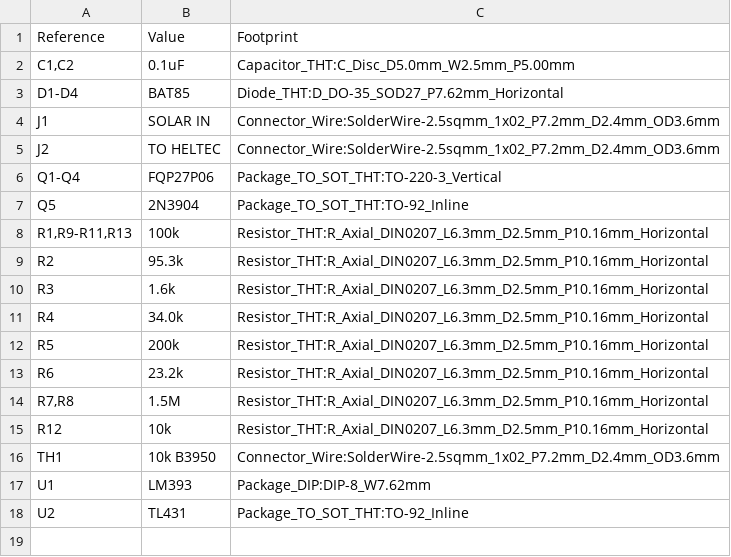
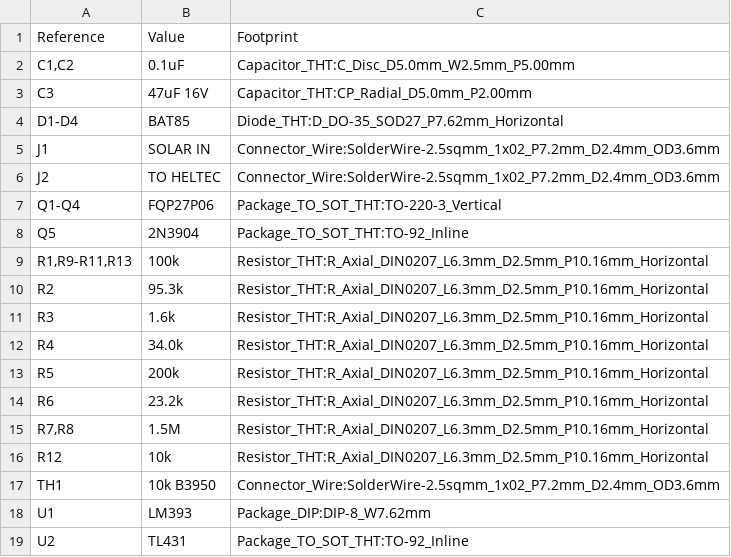
Before and after one commit to pagosacabin/nordtronics, a CSV file: hardware/solar-gate-v2/fab/bom.csv, drawn as a sheet; the diff names each change by its address in the sheet, - before the commit and + after, or states it on an @@ line.

Commit message:
0206: Mark 1 Rev 2 — solid J1.2/J2.2 GND, C3 47uF input cap, REV 2 marks, U2 label
- J1.2/J2.2 pad zone connection set to solid (full) on both GND pours; other GND pads stay thermal
- C3 47uF 16V electrolytic added at J1: Device:C_Polarized + Capacitor_THT:CP_Radial_D5.0mm_P2.00mm
  (the card's C_Radial_D5.0mm_P2.00mm does not exist in KiCad 10), pads at (34.5,48.3)/(36.5,48.3),
  one new 1.5 mm B.Cu segment tying the + pad to the P trunk
- MARK 1 REV 2 on silk; board + schematic title blocks at Rev 2
- U2 reference moved from (83.27,51.0) to (84.6,47.0)
- gerbers, drill, BOM, all three renders and drc-report.rpt re-exported from the finished board

```diff
--- a/hardware/solar-gate-v2/fab/bom.csv
+++ b/hardware/solar-gate-v2/fab/bom.csv
+row 3: C3 | 47uF 16V | Capacitor_THT:CP_Radial_D5.0mm_P2.00mm
```
Also changed, not shown: 18 other files.
